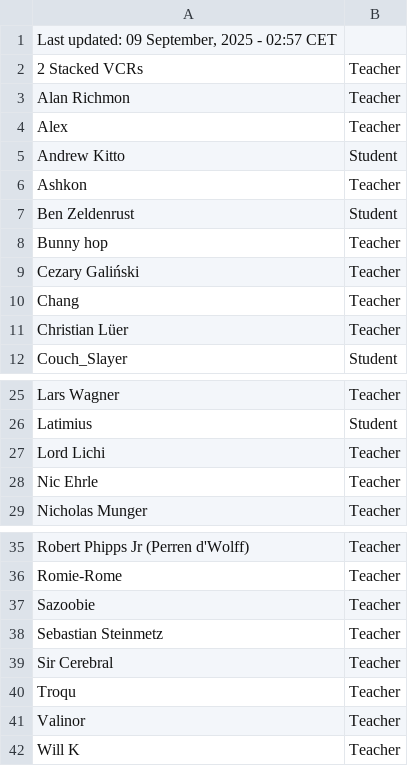
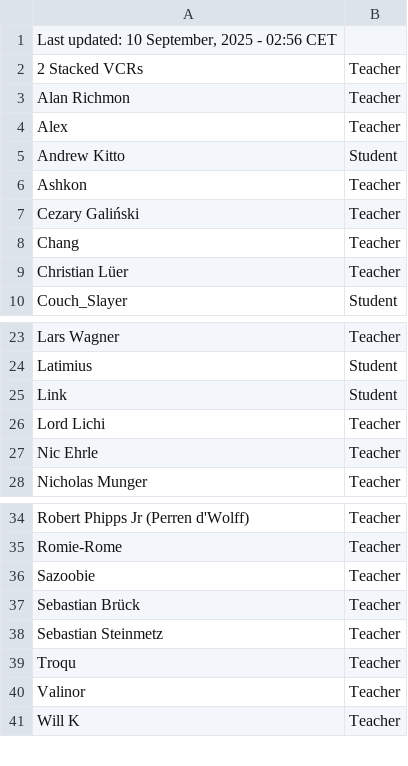
Before and after one commit to SuIT-pub/Mind-the-School, a CSV file: game/members.csv, drawn as a sheet; only a part is shown, gaps mark what is left out.

Commit message:
updated members.csv

```diff
--- a/game/members.csv
+++ b/game/members.csv
@@ -1,2 +1,2 @@
-Last updated: 09 September, 2025 - 02:57 CET
+Last updated: 10 September, 2025 - 02:56 CET
 2 Stacked VCRs;Teacher
@@ -6,4 +6,2 @@ Andrew Kitto;Student
 Ashkon;Teacher
-Ben Zeldenrust;Student
-Bunny hop;Teacher
 Cezary Galiński;Teacher
@@ -26,2 +24,3 @@ Lars Wagner;Teacher
 Latimius;Student
+Link;Student
 Lord Lichi;Teacher
@@ -37,4 +36,4 @@ Romie-Rome;Teacher
 Sazoobie;Teacher
+Sebastian Brück;Teacher
 Sebastian Steinmetz;Teacher
-Sir Cerebral;Teacher
 Troqu;Teacher
```
